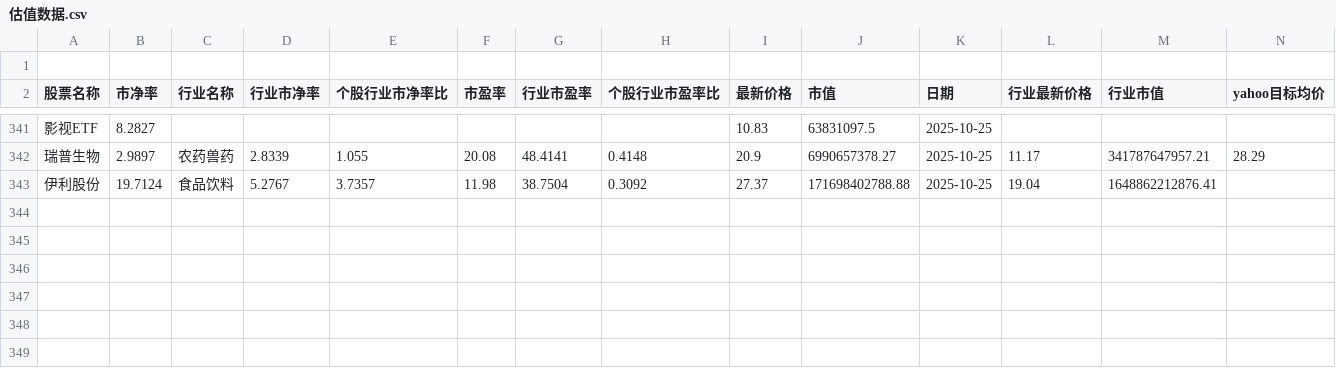
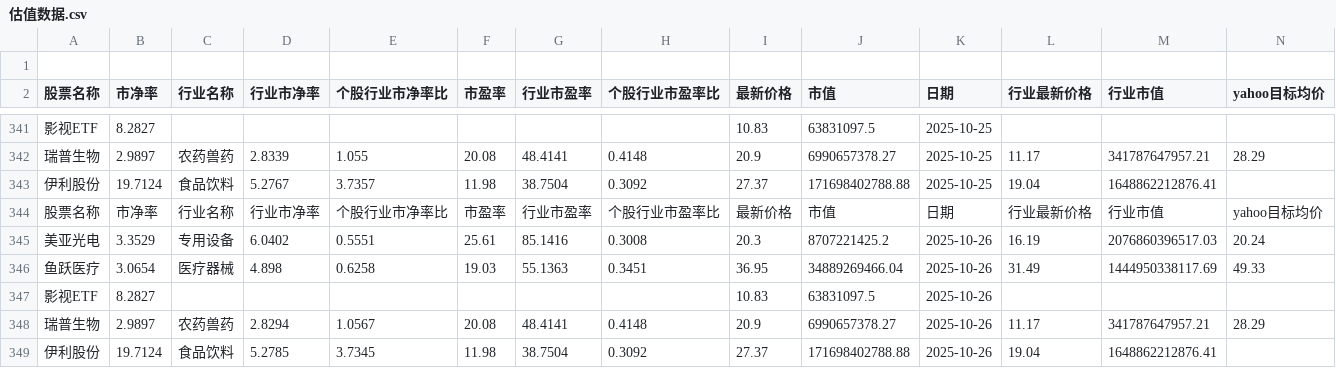
Before and after one commit to ChiaraVan1/stock_data_project, a CSV file: 估值数据.csv, drawn as a sheet; only a part is shown, gaps mark what is left out; rows hold the shown columns only; the diff names each change by its address in the sheet, - before the commit and + after, or states it on an @@ line.

```diff
--- a/估值数据.csv
+++ b/估值数据.csv
+row 344: 股票名称 | 市净率 | 行业名称 | 行业市净率 | 个股行业市净率比 | 市盈率 | 行业市盈率 | 个股行业市盈率比 | 最新价格 | 市值 | 日期 | 行业最新价格 | 行业市值 | yahoo目标均价
+row 345: 美亚光电 | 3.3529 | 专用设备 | 6.0402 | 0.5551 | 25.61 | 85.1416 | 0.3008 | 20.3 | 8707221425.2 | 2025-10-26 | 16.19 | 2076860396517.03 | 20.24
+row 346: 鱼跃医疗 | 3.0654 | 医疗器械 | 4.898 | 0.6258 | 19.03 | 55.1363 | 0.3451 | 36.95 | 34889269466.04 | 2025-10-26 | 31.49 | 1444950338117.69 | 49.33
+row 347: 影视ETF | 8.2827 |  |  |  |  |  |  | 10.83 | 63831097.5 | 2025-10-26
+row 348: 瑞普生物 | 2.9897 | 农药兽药 | 2.8294 | 1.0567 | 20.08 | 48.4141 | 0.4148 | 20.9 | 6990657378.27 | 2025-10-26 | 11.17 | 341787647957.21 | 28.29
+row 349: 伊利股份 | 19.7124 | 食品饮料 | 5.2785 | 3.7345 | 11.98 | 38.7504 | 0.3092 | 27.37 | 171698402788.88 | 2025-10-26 | 19.04 | 1648862212876.41
```
